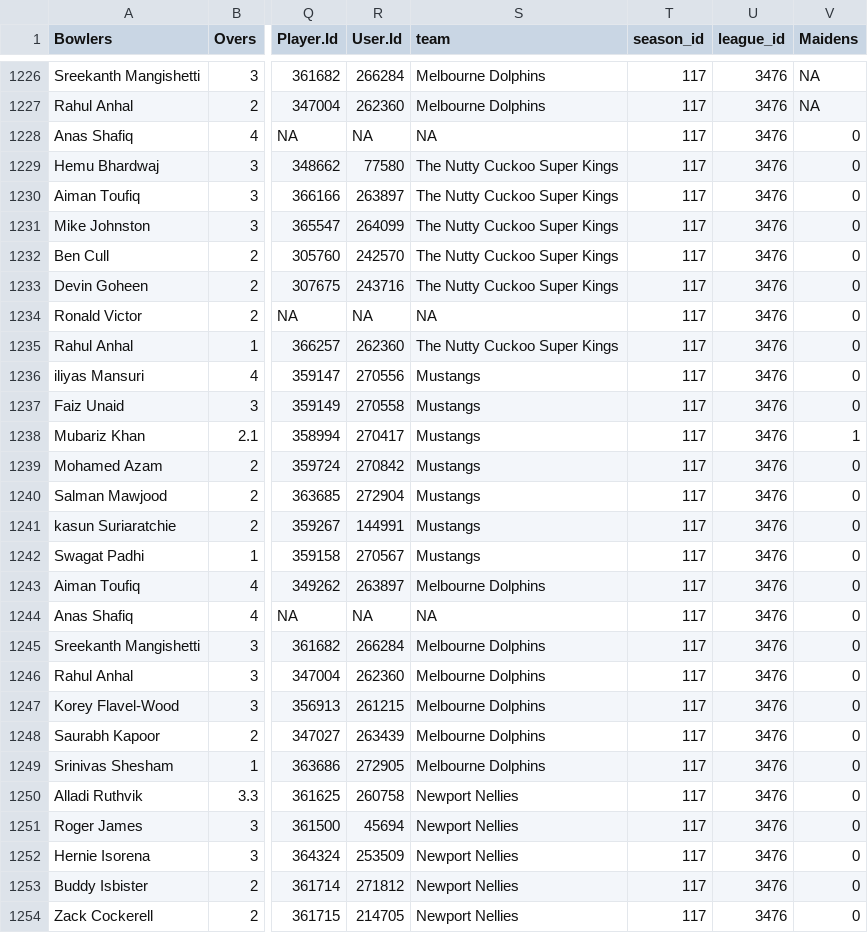
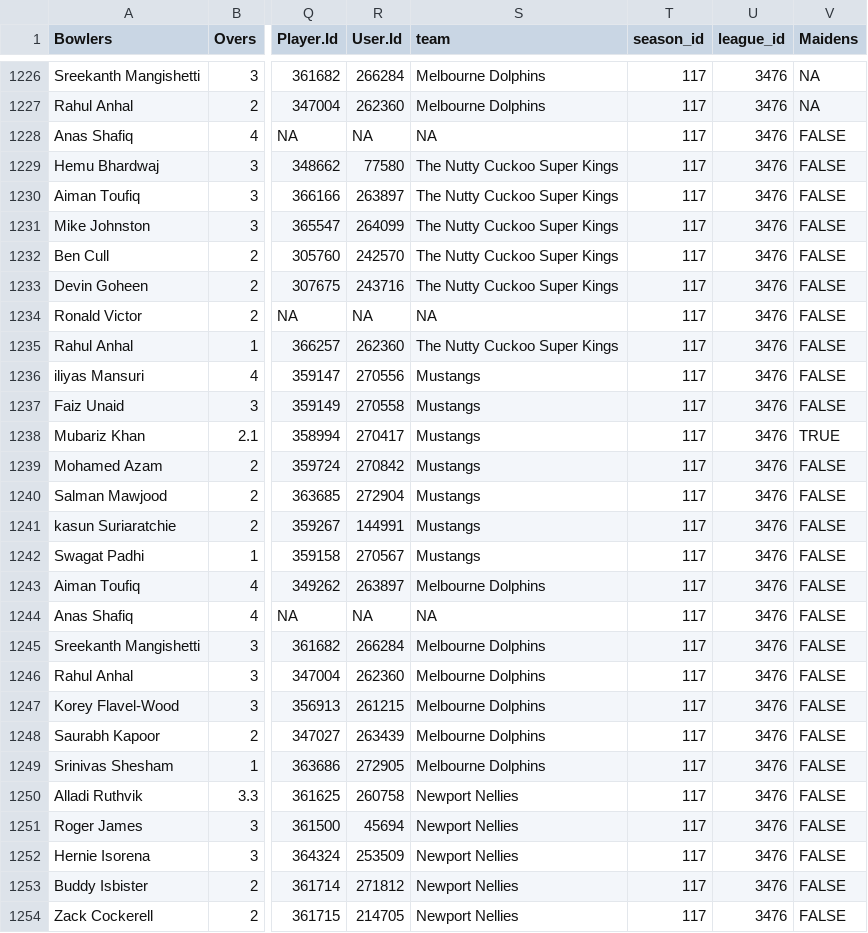
Before and after one commit to jimmyday12/nutty-cuckoo-super-kings, a CSV file: data/bowling.csv, drawn as a sheet; only a part is shown, gaps mark what is left out; the diff covers the shown part only; the diff names each change by its address in the sheet, - before the commit and + after, or states it on an @@ line.

```diff
--- a/data/bowling.csv
+++ b/data/bowling.csv
-V1228:V1237 (Maidens): 0
+V1228:V1237 (Maidens): FALSE
-V1238 (Maidens): 1
+V1238 (Maidens): TRUE
-V1239:V1254 (Maidens): 0
+V1239:V1254 (Maidens): FALSE
```
Also changed, not shown: 1 edited cell elsewhere in this file, data/batting.csv, docs/data/batting.csv, 10 other files.
